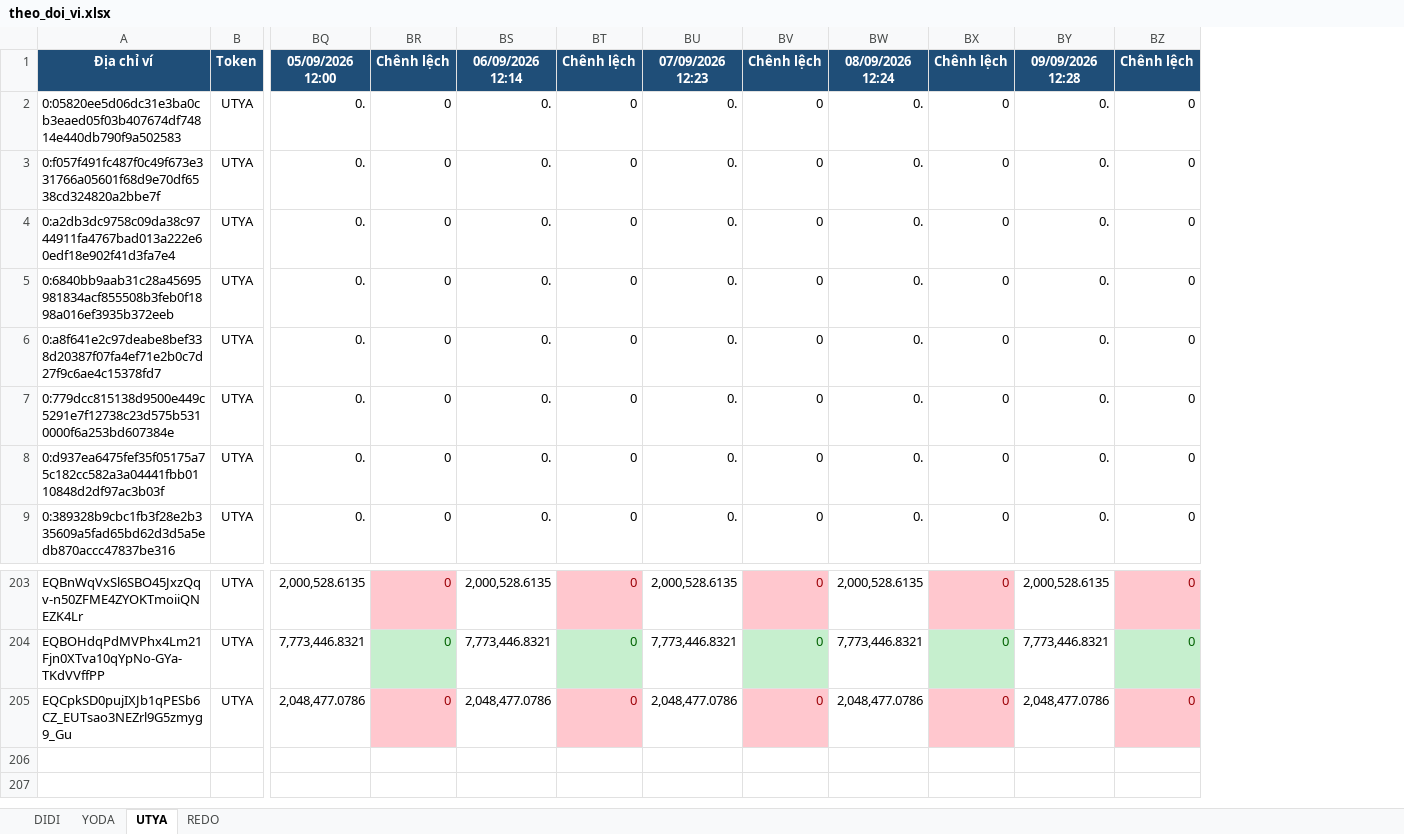
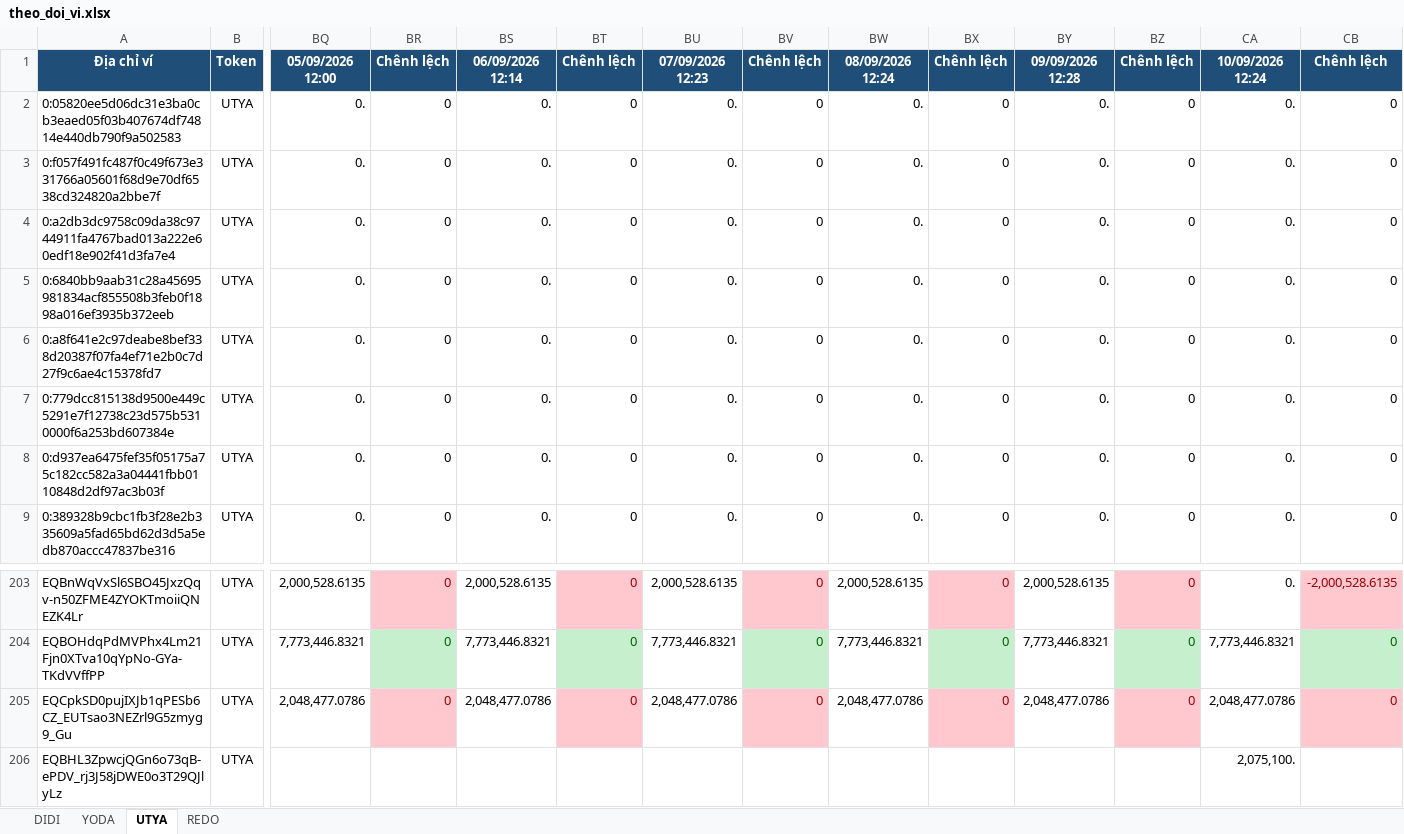
Before and after one commit to anhvt118/ton-wallet-tracker, an Excel workbook: data/theo_doi_vi.xlsx, sheet UTYA, drawn as a sheet; only a part is shown, gaps mark what is left out; values as stored, in another font and other column widths than the file's, no borders; rows hold the shown columns only; the diff names each change by its address in the sheet, - before the commit and + after, or states it on an @@ line.

```diff
--- a/data/theo_doi_vi.xlsx (sheet UTYA)
+++ b/data/theo_doi_vi.xlsx (sheet UTYA)
+column CA, rows 1-9: 10/09/2026 12:24 | 0. | 0. | 0. | 0. | 0. | 0. | 0. | 0.; rows 203-205: 0. | 7,773,446.8321 | 2,048,477.0786
+column CB, rows 1-9: Chênh lệch | 0 | 0 | 0 | 0 | 0 | 0 | 0 | 0; rows 203-205: -2,000,528.6135 | 0 | 0
+row 206: EQBHL3ZpwcjQGn6o73qB-ePDV_rj3J58jDWE0o3T29QJlyLz | UTYA |  |  |  |  |  |  |  |  |  |  | 2,075,100.
```
Also changed, not shown: sheet REDO, sheet DIDI, sheet YODA.
